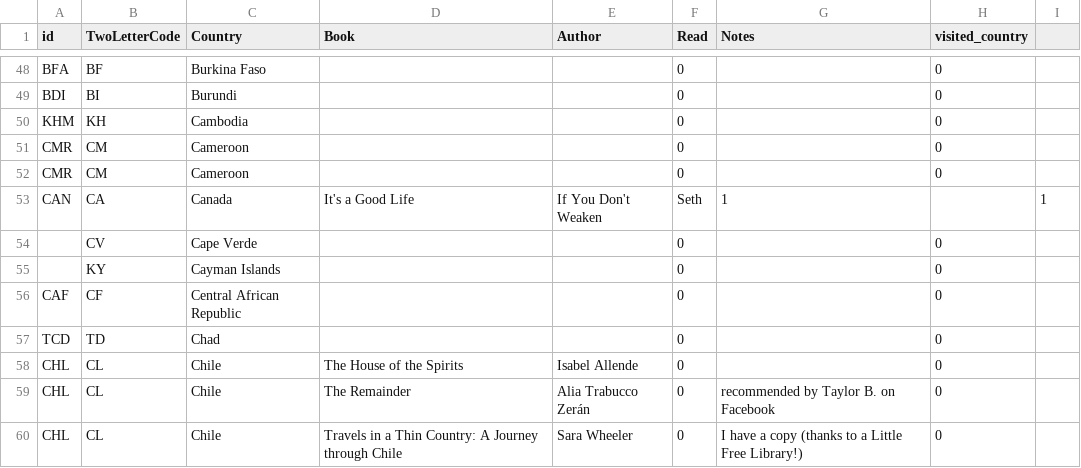
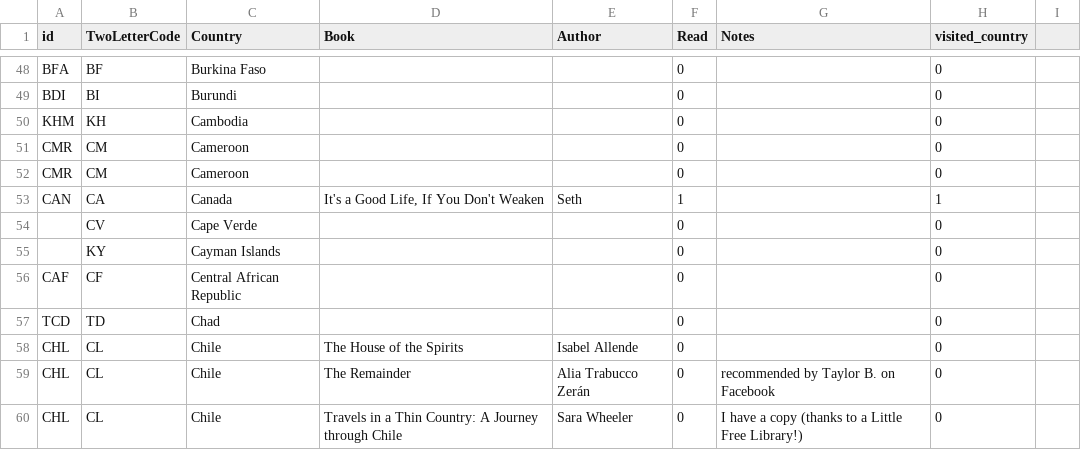
Before and after one commit to paulkaefer/read-the-world, a CSV file: data/read_the_world.csv, drawn as a sheet; only a part is shown, gaps mark what is left out.

Commit message:
use quotes to escape comma in title

```diff
--- a/data/read_the_world.csv
+++ b/data/read_the_world.csv
@@ -52,3 +52,3 @@ CMR,CM,Cameroon,,,0,,0
 CMR,CM,Cameroon,,,0,,0
-CAN,CA,Canada,It's a Good Life, If You Don't Weaken,Seth,1,,1
+CAN,CA,Canada,"It's a Good Life, If You Don't Weaken",Seth,1,,1
 ,CV,Cape Verde,,,0,,0
```
